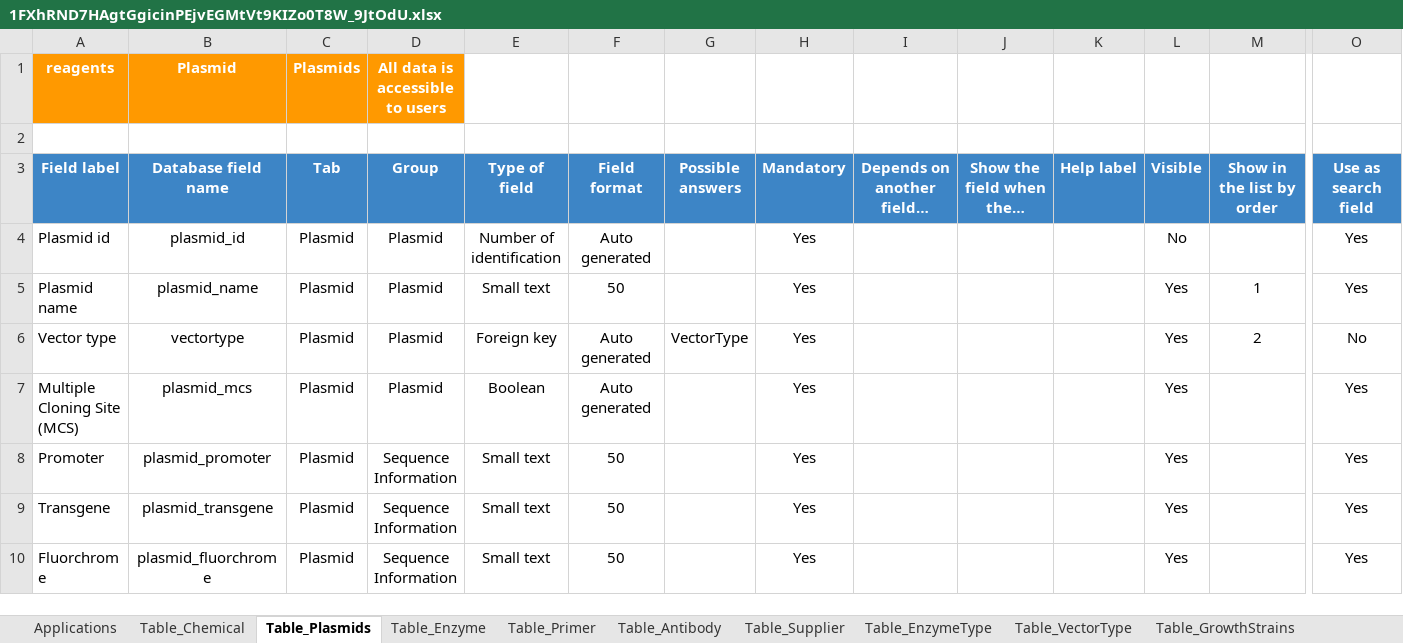
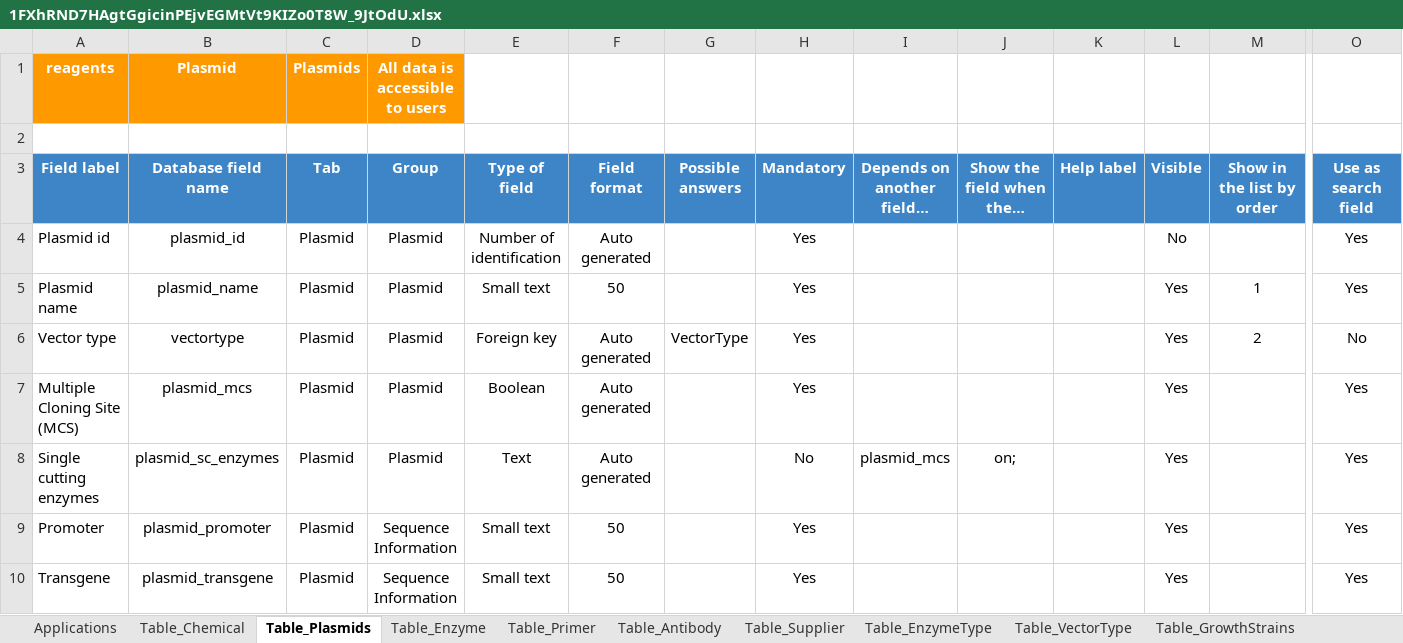
Before and after one commit to research-core/core-reagents, an Excel workbook: 1FXhRND7HAgtGgicinPEjvEGMtVt9KIZo0T8W_9JtOdU.xlsx, sheet Table_Plasmids, drawn as a sheet; only a part is shown, gaps mark what is left out; the shorter side is filled out with more unchanged rows; long unchanged cells end in …; values as stored, in another font and other column widths than the file's, no borders; charts and pictures and conditional formats not drawn; rows hold the shown columns only; the diff names each change by its address in the sheet, - before the commit and + after, or states it on an @@ line.

Commit message:
closes #1 Caixa de texto para enzimas (Plasmids) Nos plamids, se MCS estiver selecionado, aparece uma caixa de texto para colocar as enzimas de corte (nome="single cutting enzymes”)

```diff
--- a/1FXhRND7HAgtGgicinPEjvEGMtVt9KIZo0T8W_9JtOdU.xlsx (sheet Table_Plasmids)
+++ b/1FXhRND7HAgtGgicinPEjvEGMtVt9KIZo0T8W_9JtOdU.xlsx (sheet Table_Plasmids)
+row 8: Single cutting enzymes | plasmid_sc_enzymes | Plasmid | Plasmid | Text | Auto generated |  | No | plasmid_mcs | on; |  | Yes |  | Yes
```
Also changed, not shown: 4 other files.
